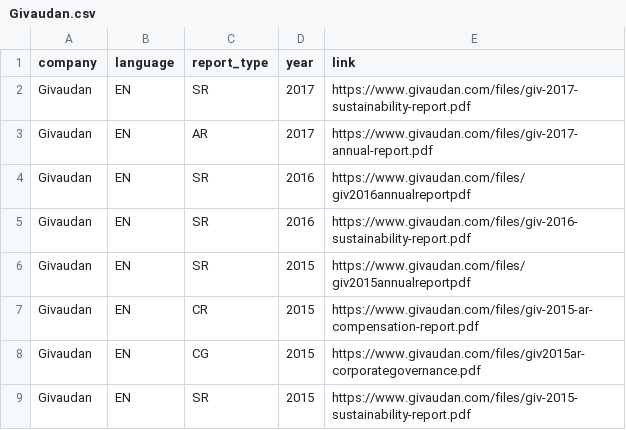
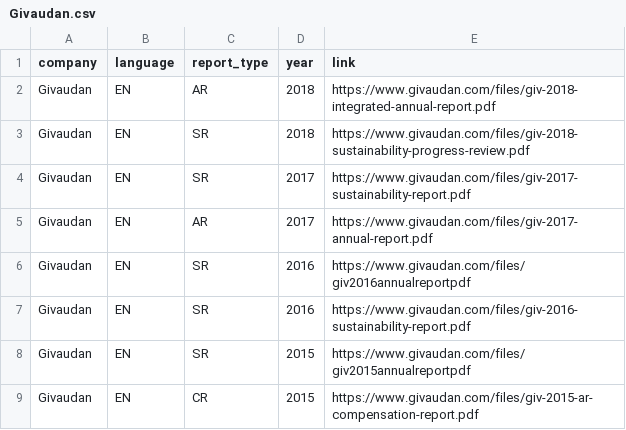
Before and after one commit to Niederb/annual_report_database, a CSV file: Sources/Givaudan.csv, drawn as a sheet; only a part is shown; the shorter side is filled out with more unchanged rows.

```diff
--- a/Sources/Givaudan.csv
+++ b/Sources/Givaudan.csv
@@ -1,2 +1,4 @@
 company;language;report_type;year;link
+Givaudan;EN;AR;2018;"https://www.givaudan.com/files/giv-2018-integrated-annual-report.pdf"
+Givaudan;EN;SR;2018;"https://www.givaudan.com/files/giv-2018-sustainability-progress-review.pdf"
 Givaudan;EN;SR;2017;"https://www.givaudan.com/files/giv-2017-sustainability-report.pdf"
```
Also changed, not shown: Sources/LafargeHolcim.csv, Sources/Lonza.csv, 4 other files.
